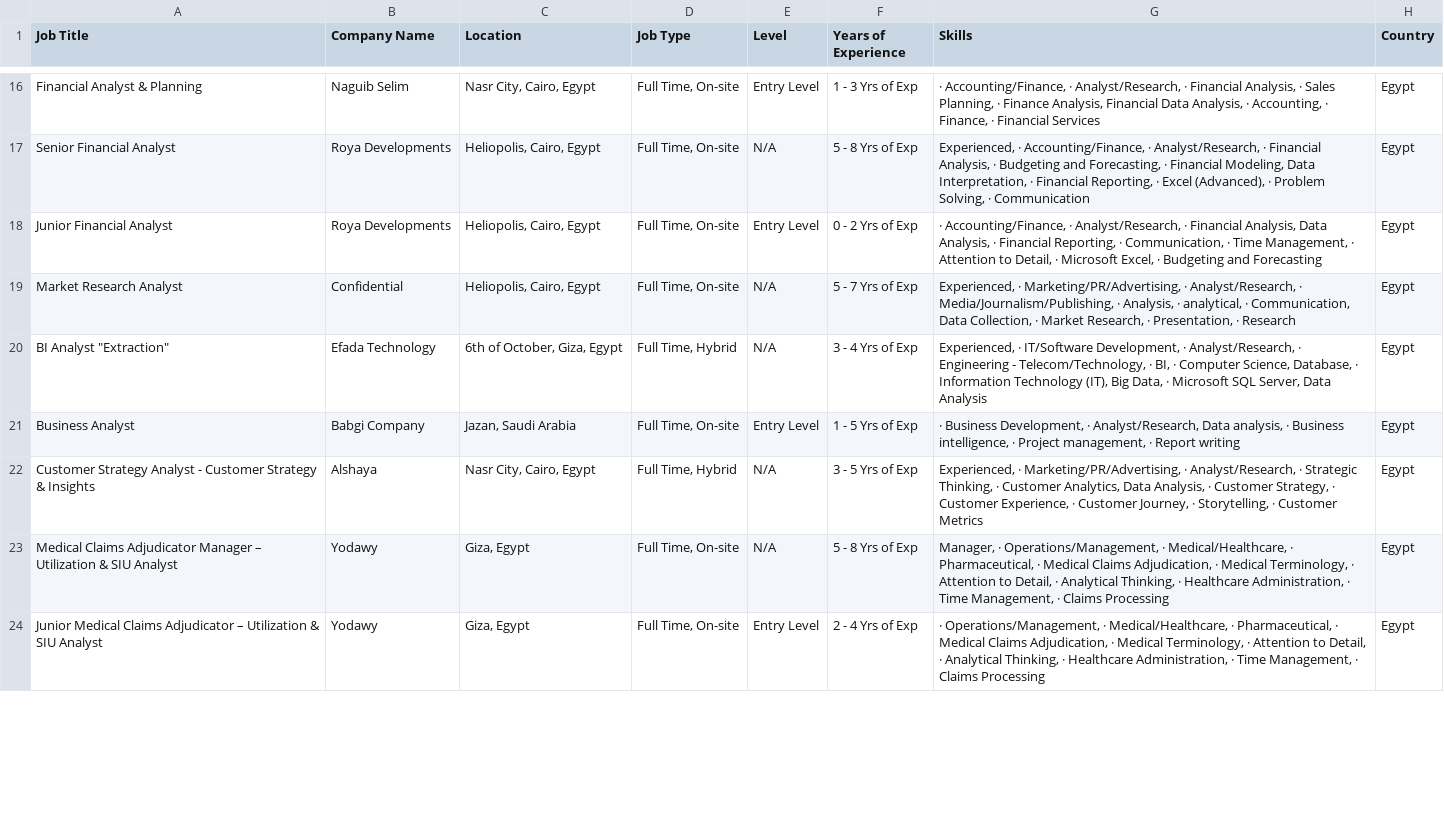
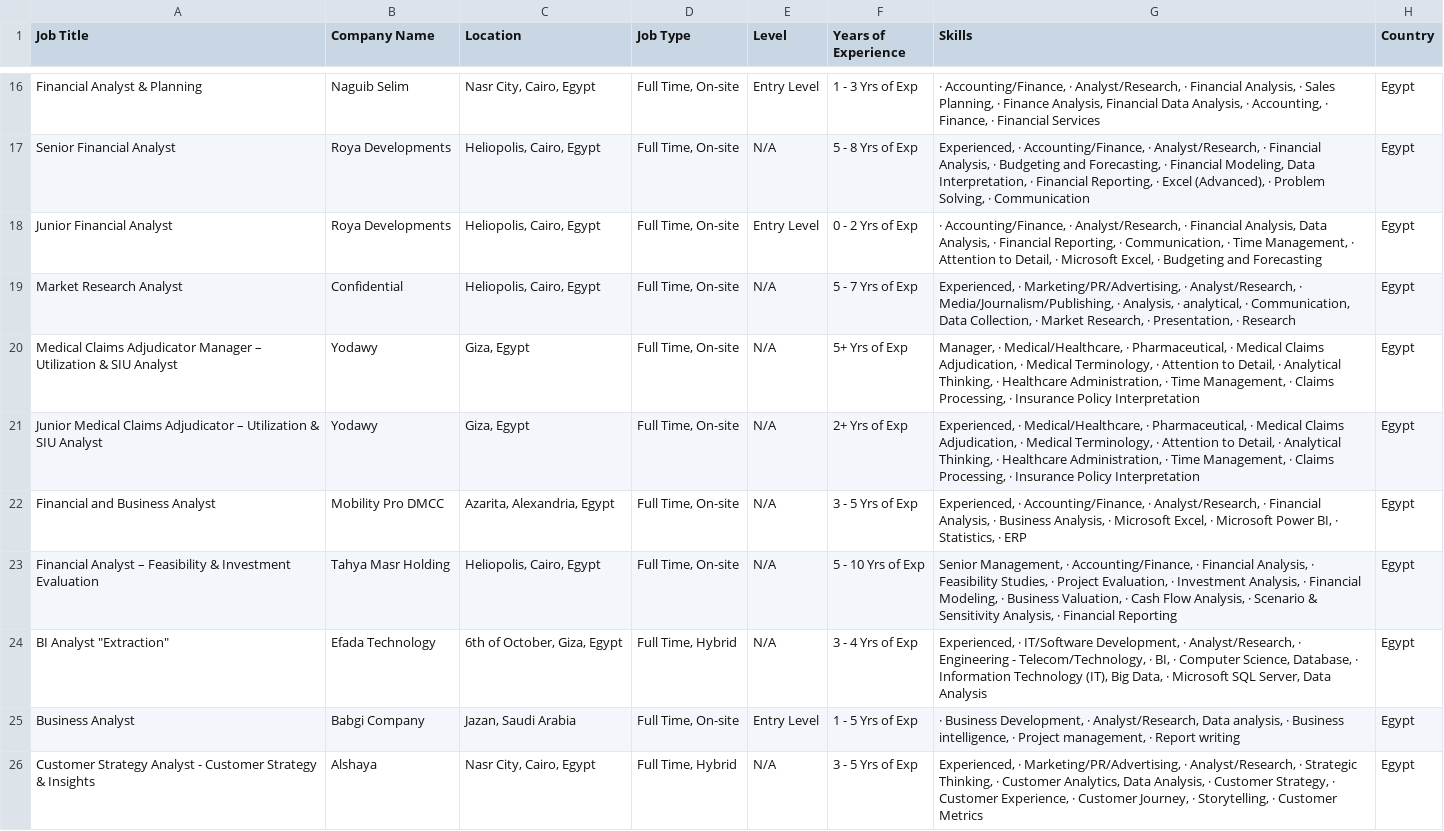
Before and after one commit to ahmedtarek-mel/Wuzzuf-Job-Market-Analysis, a CSV file: data/wuzzuf_jobs_raw.csv, drawn as a sheet; only a part is shown, gaps mark what is left out; the diff covers the shown part only.

```diff
--- a/data/wuzzuf_jobs_raw.csv
+++ b/data/wuzzuf_jobs_raw.csv
@@ -19,2 +19,6 @@ Junior Financial Analyst,Roya Developments,"Heliopolis, Cairo, Egypt","Full Time
 Market Research Analyst,Confidential,"Heliopolis, Cairo, Egypt","Full Time, On-site",N/A, 5 - 7 Yrs of Exp,"Experienced, · Marketing/PR/Advertising, · Analyst/Research, · Media/Journalism/Publishing, · Analysis, · analytical, · Communication, Data Collection, · Market Research, · Presentation, · Research",Egypt
+Medical Claims Adjudicator Manager – Utilization & SIU Analyst,Yodawy,"Giza, Egypt","Full Time, On-site",N/A, 5+ Yrs of Exp,"Manager, · Medical/Healthcare, · Pharmaceutical, · Medical Claims Adjudication, · Medical Terminology, · Attention to Detail, · Analytical Thinking, · Healthcare Administration, · Time Management, · Claims Processing, · Insurance Policy Interpretation",Egypt
+Junior Medical Claims Adjudicator – Utilization & SIU Analyst,Yodawy,"Giza, Egypt","Full Time, On-site",N/A, 2+ Yrs of Exp,"Experienced, · Medical/Healthcare, · Pharmaceutical, · Medical Claims Adjudication, · Medical Terminology, · Attention to Detail, · Analytical Thinking, · Healthcare Administration, · Time Management, · Claims Processing, · Insurance Policy Interpretation",Egypt
+Financial and Business Analyst,Mobility Pro DMCC,"Azarita, Alexandria, Egypt","Full Time, On-site",N/A, 3 - 5 Yrs of Exp,"Experienced, · Accounting/Finance, · Analyst/Research, · Financial Analysis, · Business Analysis, · Microsoft Excel, · Microsoft Power BI, · Statistics, · ERP",Egypt
+Financial Analyst – Feasibility & Investment Evaluation,Tahya Masr Holding,"Heliopolis, Cairo, Egypt","Full Time, On-site",N/A, 5 - 10 Yrs of Exp,"Senior Management, · Accounting/Finance, · Financial Analysis, · Feasibility Studies, · Project Evaluation, · Investment Analysis, · Financial Modeling, · Business Valuation, · Cash Flow Analysis, · Scenario & Sensitivity Analysis, · Financial Reporting",Egypt
 "BI Analyst ""Extraction""",Efada Technology,"6th of October, Giza, Egypt","Full Time, Hybrid",N/A, 3 - 4 Yrs of Exp,"Experienced, · IT/Software Development, · Analyst/Research, · Engineering - Telecom/Technology, · BI, · Computer Science, Database, · Information Technology (IT), Big Data, · Microsoft SQL Server, Data Analysis",Egypt
@@ -22,3 +26 @@ Business Analyst,Babgi Company,"Jazan, Saudi Arabia","Full Time, On-site",Entry
 Customer Strategy Analyst - Customer Strategy & Insights,Alshaya,"Nasr City, Cairo, Egypt","Full Time, Hybrid",N/A, 3 - 5 Yrs of Exp,"Experienced, · Marketing/PR/Advertising, · Analyst/Research, · Strategic Thinking, · Customer Analytics, Data Analysis, · Customer Strategy, · Customer Experience, · Customer Journey, · Storytelling, · Customer Metrics",Egypt
-Medical Claims Adjudicator Manager – Utilization & SIU Analyst,Yodawy,"Giza, Egypt","Full Time, On-site",N/A, 5 - 8 Yrs of Exp,"Manager, · Operations/Management, · Medical/Healthcare, · Pharmaceutical, · Medical Claims Adjudication, · Medical Terminology, · Attention to Detail, · Analytical Thinking, · Healthcare Administration, · Time Management, · Claims Processing",Egypt
-Junior Medical Claims Adjudicator – Utilization & SIU Analyst,Yodawy,"Giza, Egypt","Full Time, On-site",Entry Level, 2 - 4 Yrs of Exp,"· Operations/Management, · Medical/Healthcare, · Pharmaceutical, · Medical Claims Adjudication, · Medical Terminology, · Attention to Detail, · Analytical Thinking, · Healthcare Administration, · Time Management, · Claims Processing",Egypt
```
Also changed, not shown: 9 added rows, 9 removed rows, 10 moved rows and 2 edited cells elsewhere in this file.
